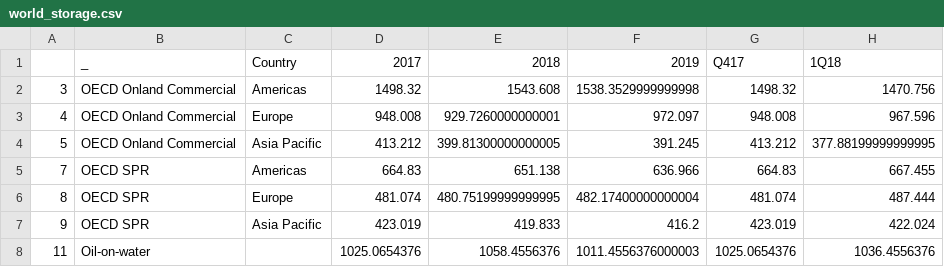
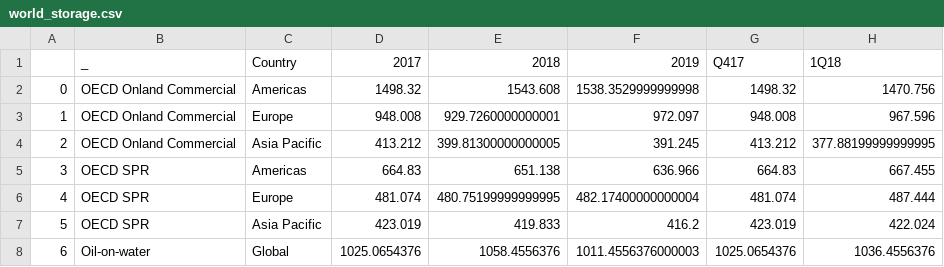
Before and after one commit to gustavhempel/ETL-Pipeline, a CSV file: completed flow/data/exported_data/world_storage.csv, drawn as a sheet; only a part is shown; the diff names each change by its address in the sheet, - before the commit and + after, or states it on an @@ line.

Commit message:
updated opec_data_query_storage

```diff
--- a/completed flow/data/exported_data/world_storage.csv
+++ b/completed flow/data/exported_data/world_storage.csv
-A2: 3
+A2: 0
-A3: 4
+A3: 1
-A4: 5
+A4: 2
-A5: 7
+A5: 3
-A6: 8
+A6: 4
-A7: 9
+A7: 5
-A8: 11
+A8: 6
-C8 (Country): (empty)
+C8 (Country): Global
```
Also changed, not shown: 1 other file.
